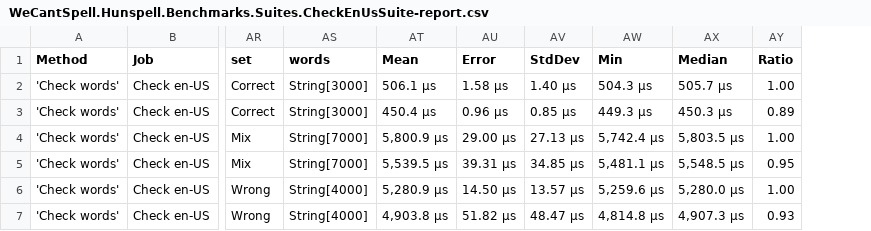
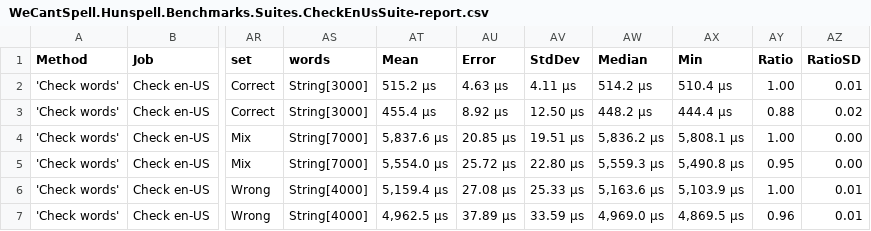
Before and after one commit to aarondandy/WeCantSpell.Hunspell, a CSV file: artifacts/bench/results/WeCantSpell.Hunspell.Benchmarks.Suites.CheckEnUsSuite-report.csv, drawn as a sheet; only a part is shown, gaps mark what is left out; removed rows and columns are numbered as before the commit, all else as after; the diff names each change by its address in the sheet, - before the commit and + after, or states it on an @@ line.

```diff
--- a/artifacts/bench/results/WeCantSpell.Hunspell.Benchmarks.Suites.CheckEnUsSuite-report.csv
+++ b/artifacts/bench/results/WeCantSpell.Hunspell.Benchmarks.Suites.CheckEnUsSuite-report.csv
-column AW (Min), rows 2-7: 504.3 μs | 449.3 μs | 5,742.4 μs | 5,481.1 μs | 5,259.6 μs | 4,814.8 μs
+column AX (Min), rows 2-7: 510.4 μs | 444.4 μs | 5,808.1 μs | 5,490.8 μs | 5,103.9 μs | 4,869.5 μs
+column AZ (RatioSD), rows 2-7: 0.01 | 0.02 | 0.00 | 0.00 | 0.01 | 0.01
-AT2 (Mean): 506.1 μs
+AT2 (Mean): 515.2 μs
-AU2 (Error): 1.58 μs
+AU2 (Error): 4.63 μs
-AV2 (StdDev): 1.40 μs
+AV2 (StdDev): 4.11 μs
-AW2 (Median): 505.7 μs
+AW2 (Median): 514.2 μs
-AT3 (Mean): 450.4 μs
+AT3 (Mean): 455.4 μs
-AU3 (Error): 0.96 μs
+AU3 (Error): 8.92 μs
-AV3 (StdDev): 0.85 μs
+AV3 (StdDev): 12.50 μs
-AW3 (Median): 450.3 μs
+AW3 (Median): 448.2 μs
-AY3 (Ratio): 0.89
+AY3 (Ratio): 0.88
-AT4 (Mean): 5,800.9 μs
+AT4 (Mean): 5,837.6 μs
-AU4 (Error): 29.00 μs
+AU4 (Error): 20.85 μs
-AV4 (StdDev): 27.13 μs
+AV4 (StdDev): 19.51 μs
-AW4 (Median): 5,803.5 μs
+AW4 (Median): 5,836.2 μs
-AT5 (Mean): 5,539.5 μs
+AT5 (Mean): 5,554.0 μs
-AU5 (Error): 39.31 μs
+AU5 (Error): 25.72 μs
-AV5 (StdDev): 34.85 μs
+AV5 (StdDev): 22.80 μs
-AW5 (Median): 5,548.5 μs
+AW5 (Median): 5,559.3 μs
-AT6 (Mean): 5,280.9 μs
+AT6 (Mean): 5,159.4 μs
-AU6 (Error): 14.50 μs
+AU6 (Error): 27.08 μs
-AV6 (StdDev): 13.57 μs
+AV6 (StdDev): 25.33 μs
-AW6 (Median): 5,280.0 μs
+AW6 (Median): 5,163.6 μs
-AT7 (Mean): 4,903.8 μs
+AT7 (Mean): 4,962.5 μs
-AU7 (Error): 51.82 μs
+AU7 (Error): 37.89 μs
-AV7 (StdDev): 48.47 μs
+AV7 (StdDev): 33.59 μs
-AW7 (Median): 4,907.3 μs
+AW7 (Median): 4,969.0 μs
-AY7 (Ratio): 0.93
+AY7 (Ratio): 0.96
```
Also changed, not shown: artifacts/bench/results/WeCantSpell.Hunspell.Benchmarks.Suites.SuggestEnUsSuite-report.csv, 4 other files.
